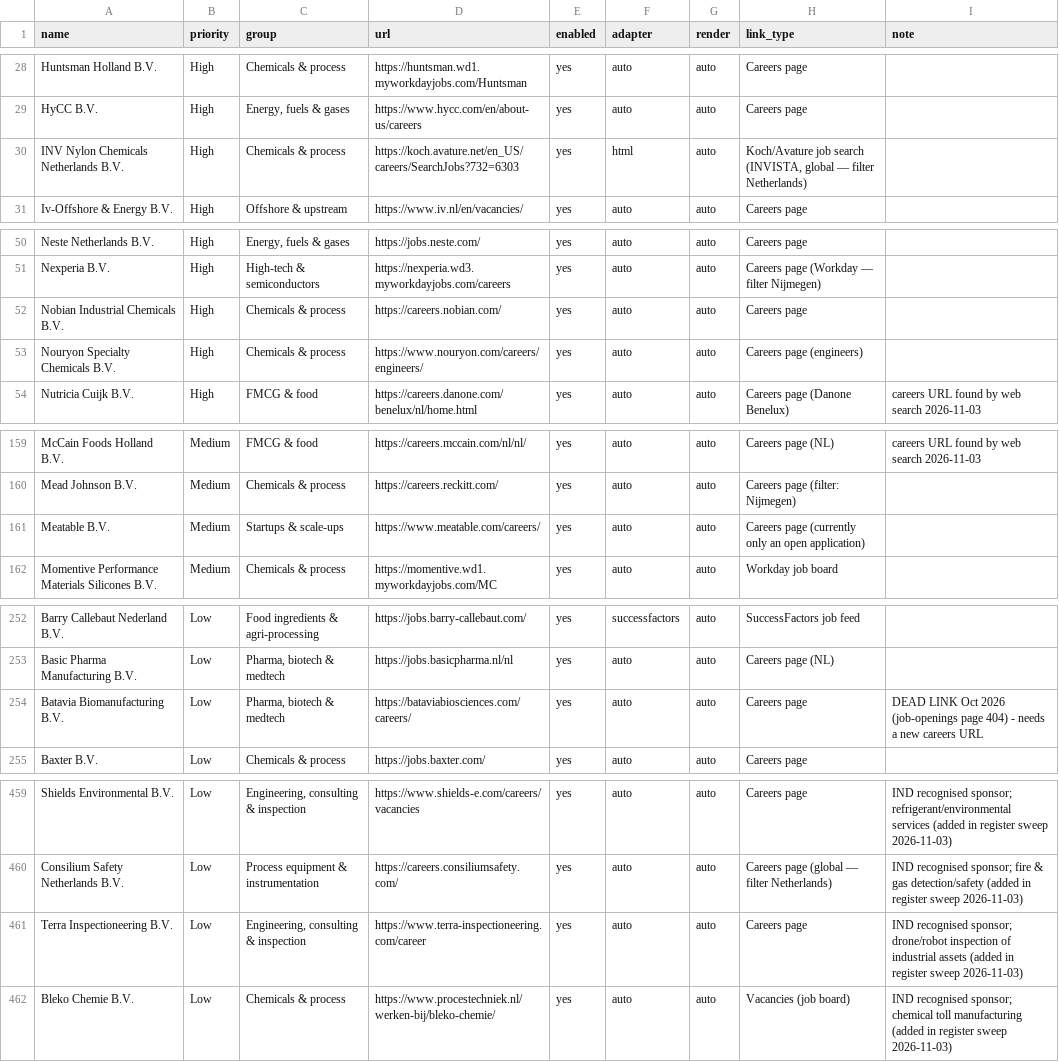
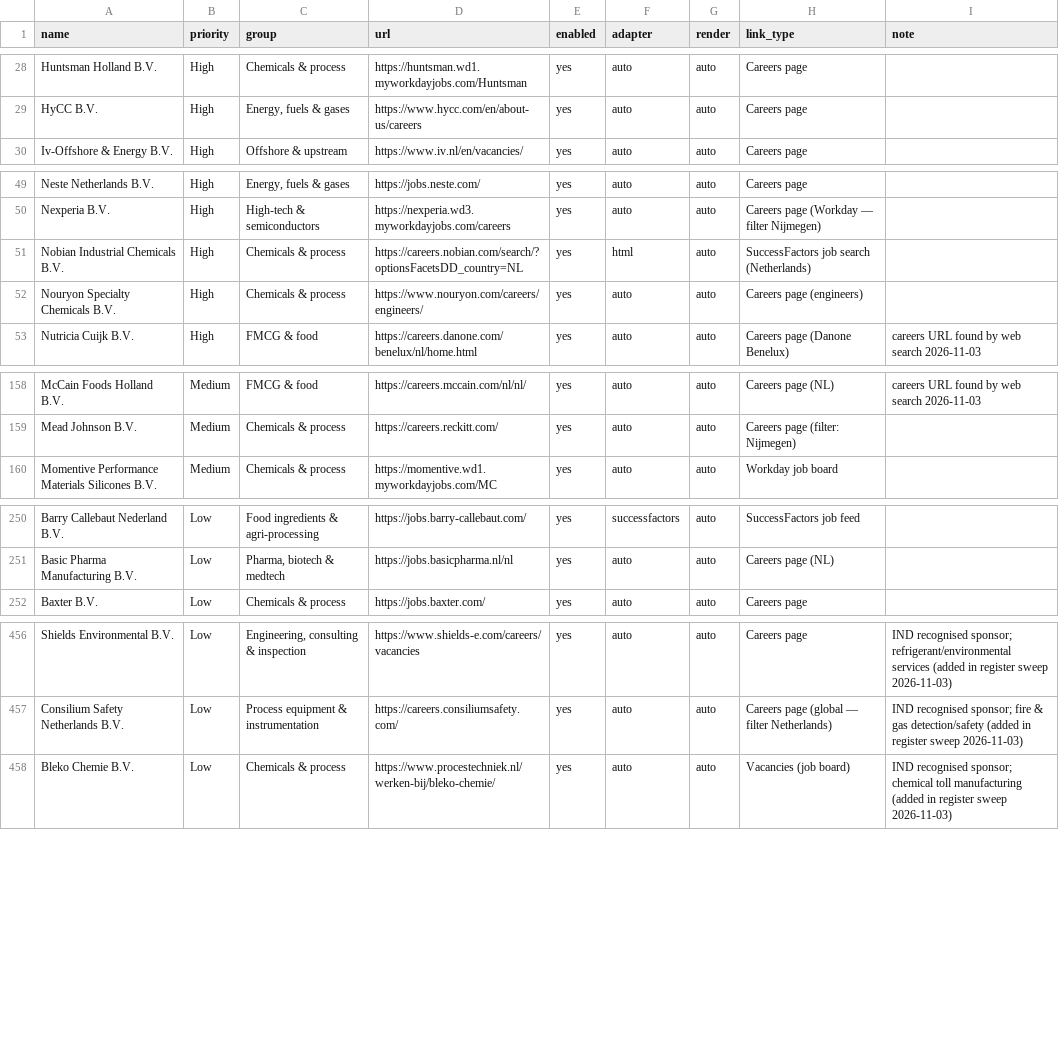
Before and after one commit to Boomybhai/jobwatch, a CSV file: companies.csv, drawn as a sheet; only a part is shown, gaps mark what is left out; the diff covers the shown part only.

```diff
--- a/companies.csv
+++ b/companies.csv
@@ -29,3 +29,2 @@ Huntsman Holland B.V.,High,Chemicals & process,https://huntsman.wd1.myworkdayjob
 HyCC B.V.,High,"Energy, fuels & gases",https://www.hycc.com/en/about-us/careers,yes,auto,auto,Careers page,
-INV Nylon Chemicals Netherlands B.V.,High,Chemicals & process,https://koch.avature.net/en_US/careers/SearchJobs?732=6303,yes,html,auto,"Koch/Avature job search (INVISTA, global — filter Netherlands)",
 Iv-Offshore & Energy B.V.,High,Offshore & upstream,https://www.iv.nl/en/vacancies/,yes,auto,auto,Careers page,
@@ -51,3 +50,3 @@ Neste Netherlands B.V.,High,"Energy, fuels & gases",https://jobs.neste.com/,yes,
 Nexperia B.V.,High,High-tech & semiconductors,https://nexperia.wd3.myworkdayjobs.com/careers,yes,auto,auto,Careers page (Workday — filter Nijmegen),
-Nobian Industrial Chemicals B.V.,High,Chemicals & process,https://careers.nobian.com/,yes,auto,auto,Careers page,
+Nobian Industrial Chemicals B.V.,High,Chemicals & process,https://careers.nobian.com/search/?optionsFacetsDD_country=NL,yes,html,auto,SuccessFactors job search (Netherlands),
 Nouryon Specialty Chemicals B.V.,High,Chemicals & process,https://www.nouryon.com/careers/engineers/,yes,auto,auto,Careers page (engineers),
@@ -160,3 +159,2 @@ McCain Foods Holland B.V.,Medium,FMCG & food,https://careers.mccain.com/nl/nl/,y
 Mead Johnson B.V.,Medium,Chemicals & process,https://careers.reckitt.com/,yes,auto,auto,Careers page (filter: Nijmegen),
-Meatable B.V.,Medium,Startups & scale-ups,https://www.meatable.com/careers/,yes,auto,auto,Careers page (currently only an open application),
 Momentive Performance Materials Silicones B.V.,Medium,Chemicals & process,https://momentive.wd1.myworkdayjobs.com/MC,yes,auto,auto,Workday job board,
@@ -253,3 +251,2 @@ Barry Callebaut Nederland B.V.,Low,Food ingredients & agri-processing,https://jo
 Basic Pharma Manufacturing B.V.,Low,"Pharma, biotech & medtech",https://jobs.basicpharma.nl/nl,yes,auto,auto,Careers page (NL),
-Batavia Biomanufacturing B.V.,Low,"Pharma, biotech & medtech",https://bataviabiosciences.com/careers/,yes,auto,auto,Careers page,DEAD LINK Oct 2026 (job-openings page 404) - needs a new careers URL
 Baxter B.V.,Low,Chemicals & process,https://jobs.baxter.com/,yes,auto,auto,Careers page,
@@ -460,3 +457,2 @@ Shields Environmental B.V.,Low,"Engineering, consulting & inspection",https://ww
 Consilium Safety Netherlands B.V.,Low,Process equipment & instrumentation,https://careers.consiliumsafety.com/,yes,auto,auto,Careers page (global — filter Netherlands),IND recognised sponsor; fire & gas detection/safety (added in register sweep 2026-11-03)
-Terra Inspectioneering B.V.,Low,"Engineering, consulting & inspection",https://www.terra-inspectioneering.com/career,yes,auto,auto,Careers page,IND recognised sponsor; drone/robot inspection of industrial assets (added in register sweep 2026-11-03)
 Bleko Chemie B.V.,Low,Chemicals & process,https://www.procestechniek.nl/werken-bij/bleko-chemie/,yes,auto,auto,Vacancies (job board),IND recognised sponsor; chemical toll manufacturing (added in register sweep 2026-11-03)
```
Also changed, not shown: 7 edited cells elsewhere in this file.
